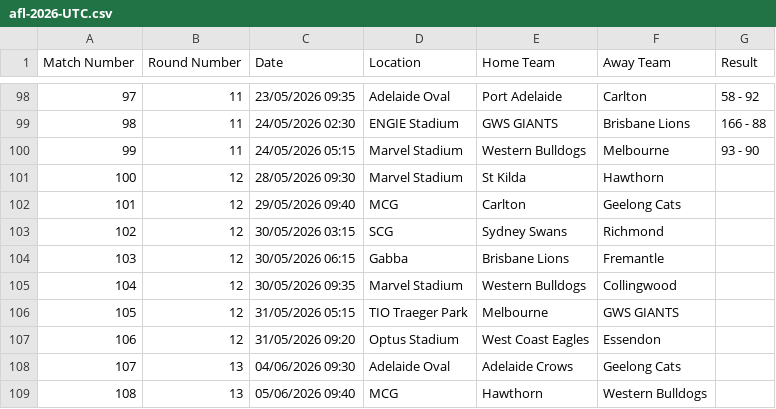
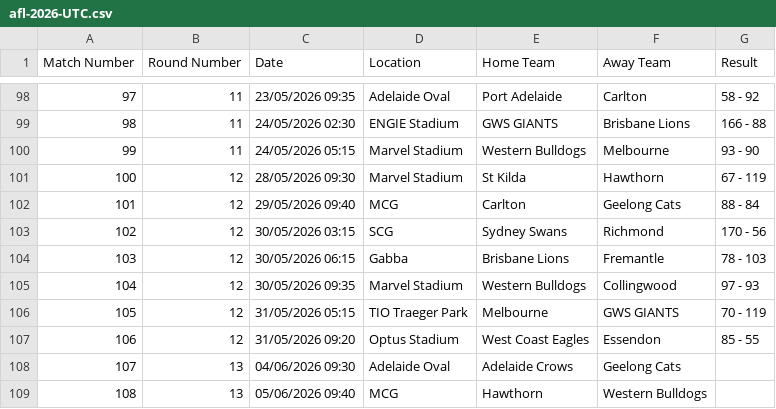
Before and after one commit to octonion/afl, a CSV file: csv/afl-2026-UTC.csv, drawn as a sheet; only a part is shown, gaps mark what is left out.

```diff
--- a/csv/afl-2026-UTC.csv
+++ b/csv/afl-2026-UTC.csv
@@ -100,9 +100,9 @@ Match Number,Round Number,Date,Location,Home Team,Away Team,Result
 99,11,24/05/2026 05:15,Marvel Stadium,Western Bulldogs,Melbourne,93 - 90
-100,12,28/05/2026 09:30,Marvel Stadium,St Kilda,Hawthorn,
-101,12,29/05/2026 09:40,MCG,Carlton,Geelong Cats,
-102,12,30/05/2026 03:15,SCG,Sydney Swans,Richmond,
-103,12,30/05/2026 06:15,Gabba,Brisbane Lions,Fremantle,
-104,12,30/05/2026 09:35,Marvel Stadium,Western Bulldogs,Collingwood,
-105,12,31/05/2026 05:15,TIO Traeger Park,Melbourne,GWS GIANTS,
-106,12,31/05/2026 09:20,Optus Stadium,West Coast Eagles,Essendon,
+100,12,28/05/2026 09:30,Marvel Stadium,St Kilda,Hawthorn,67 - 119
+101,12,29/05/2026 09:40,MCG,Carlton,Geelong Cats,88 - 84
+102,12,30/05/2026 03:15,SCG,Sydney Swans,Richmond,170 - 56
+103,12,30/05/2026 06:15,Gabba,Brisbane Lions,Fremantle,78 - 103
+104,12,30/05/2026 09:35,Marvel Stadium,Western Bulldogs,Collingwood,97 - 93
+105,12,31/05/2026 05:15,TIO Traeger Park,Melbourne,GWS GIANTS,70 - 119
+106,12,31/05/2026 09:20,Optus Stadium,West Coast Eagles,Essendon,85 - 55
 107,13,04/06/2026 09:30,Adelaide Oval,Adelaide Crows,Geelong Cats,
```
Also changed, not shown: sos/predictions.csv, 4 other files.
